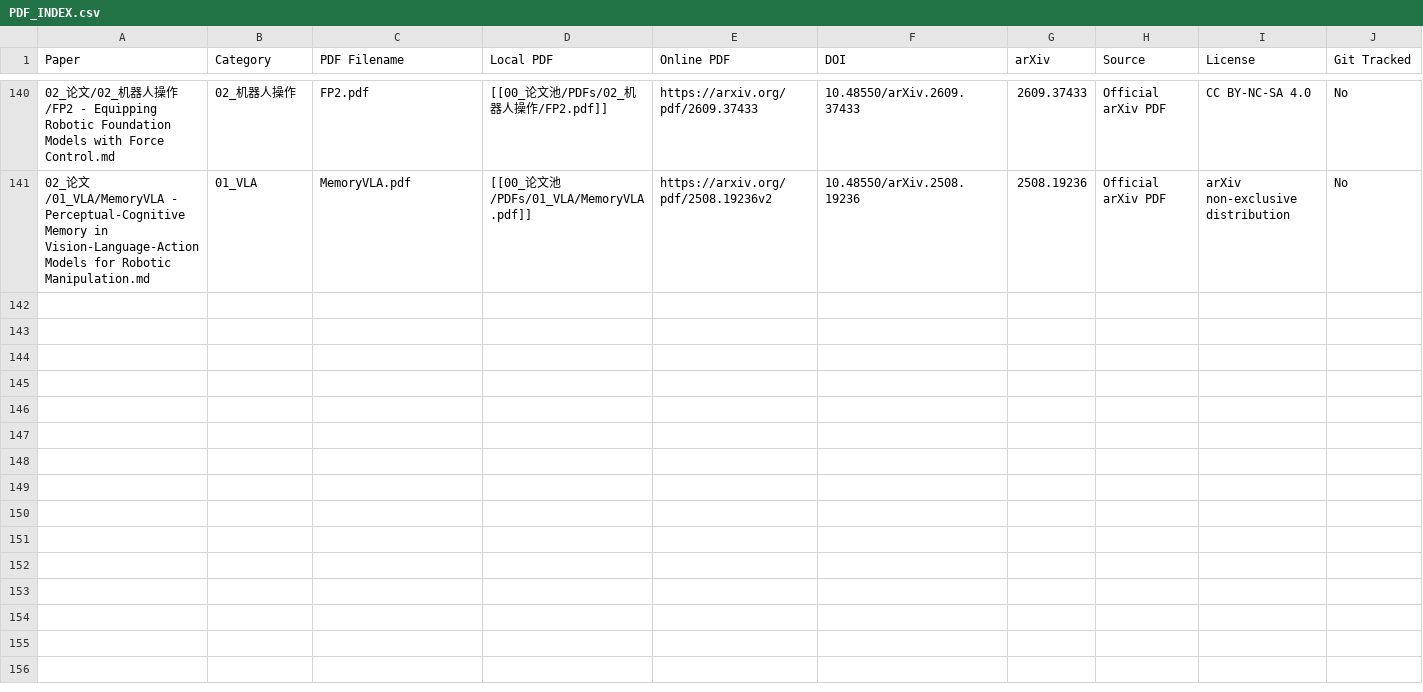
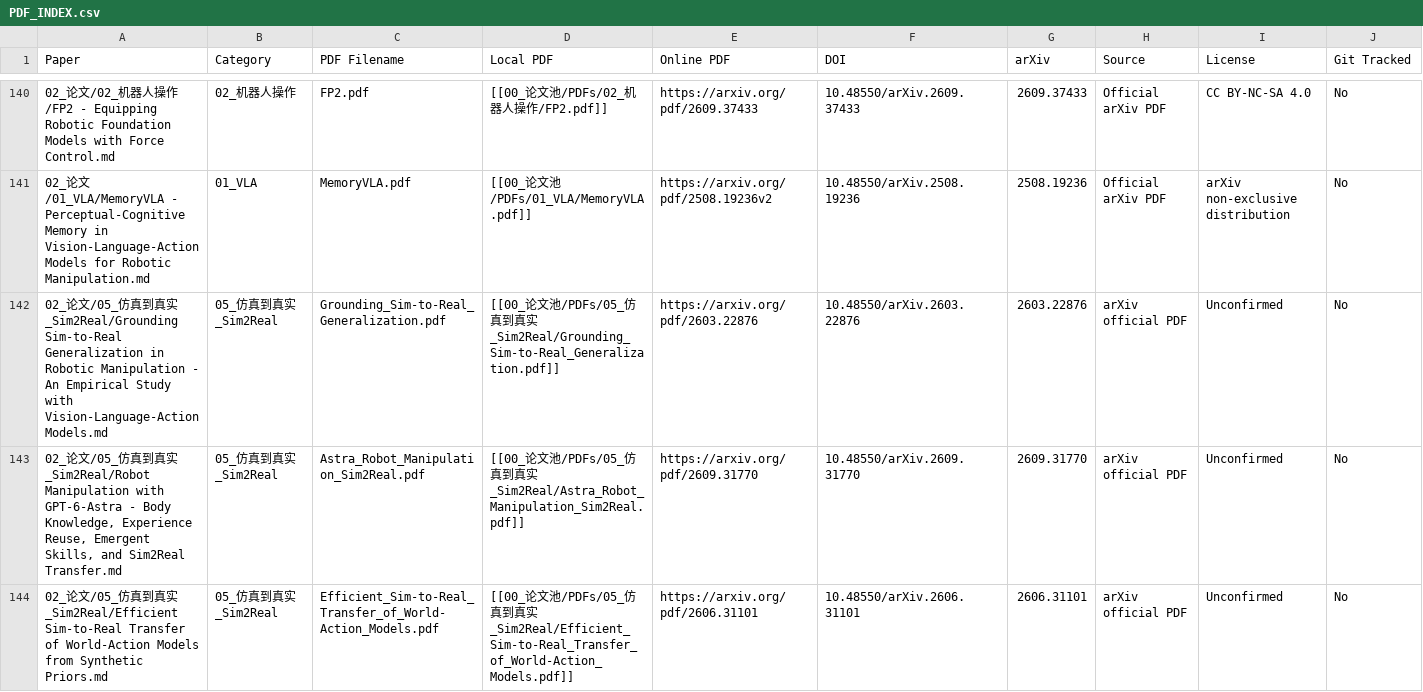
Before and after one commit to liwanxin200763/Robot_research, a CSV file: 00_论文池/PDFs/PDF_INDEX.csv, drawn as a sheet; only a part is shown, gaps mark what is left out; rows hold the shown columns only; the diff names each change by its address in the sheet, - before the commit and + after, or states it on an @@ line.

Commit message:
Expand Sim2Real literature专题 with verified studies

```diff
--- a/00_论文池/PDFs/PDF_INDEX.csv
+++ b/00_论文池/PDFs/PDF_INDEX.csv
+row 142: 02_论文/05_仿真到真实_Sim2Real/Grounding Sim-to-Real Generalization in Robotic Manipulation - An Empirical Study with Vision-Language-Action Models.md | 05_仿真到真实_Sim2Real | Grounding_Sim-to-Real_Generalization.pdf | [[00_论文池/PDFs/05_仿真到真实_Sim2Real/Grounding_Sim-to-Real_Generalization.pdf]] | https://arxiv.org/pdf/2603.22876 | 10.48550/arXiv.2603.22876 | 2603.22876 | arXiv official PDF | Unconfirmed | No
+row 143: 02_论文/05_仿真到真实_Sim2Real/Robot Manipulation with GPT-6-Astra - Body Knowledge, Experience Reuse, Emergent Skills, and Sim2Real Transfer.md | 05_仿真到真实_Sim2Real | Astra_Robot_Manipulation_Sim2Real.pdf | [[00_论文池/PDFs/05_仿真到真实_Sim2Real/Astra_Robot_Manipulation_Sim2Real.pdf]] | https://arxiv.org/pdf/2609.31770 | 10.48550/arXiv.2609.31770 | 2609.31770 | arXiv official PDF | Unconfirmed | No
+row 144: 02_论文/05_仿真到真实_Sim2Real/Efficient Sim-to-Real Transfer of World-Action Models from Synthetic Priors.md | 05_仿真到真实_Sim2Real | Efficient_Sim-to-Real_Transfer_of_World-Action_Models.pdf | [[00_论文池/PDFs/05_仿真到真实_Sim2Real/Efficient_Sim-to-Real_Transfer_of_World-Action_Models.pdf]] | https://arxiv.org/pdf/2606.31101 | 10.48550/arXiv.2606.31101 | 2606.31101 | arXiv official PDF | Unconfirmed | No
```
Also changed, not shown: 00_论文池/PDFs/PDF_LICENSE_AUDIT.csv, 16 other files.
